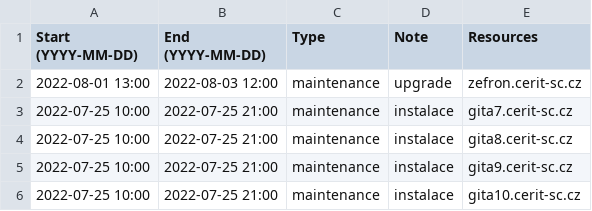
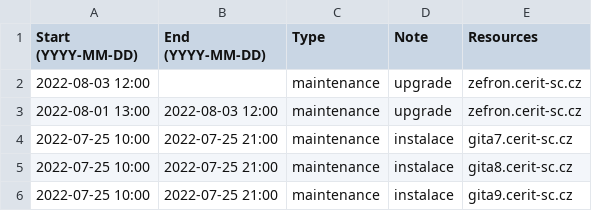
Before and after one commit to CERIT-SC/cerit-maintenance, a CSV file: maintenance.csv, drawn as a sheet; only a part is shown; the shorter side is filled out with more unchanged rows; the diff names each change by its address in the sheet, - before the commit and + after, or states it on an @@ line.

Commit message:
maintenance zefron

```diff
--- a/maintenance.csv
+++ b/maintenance.csv
+row 2: 2022-08-03 12:00 |  | maintenance | upgrade | zefron.cerit-sc.cz
```
